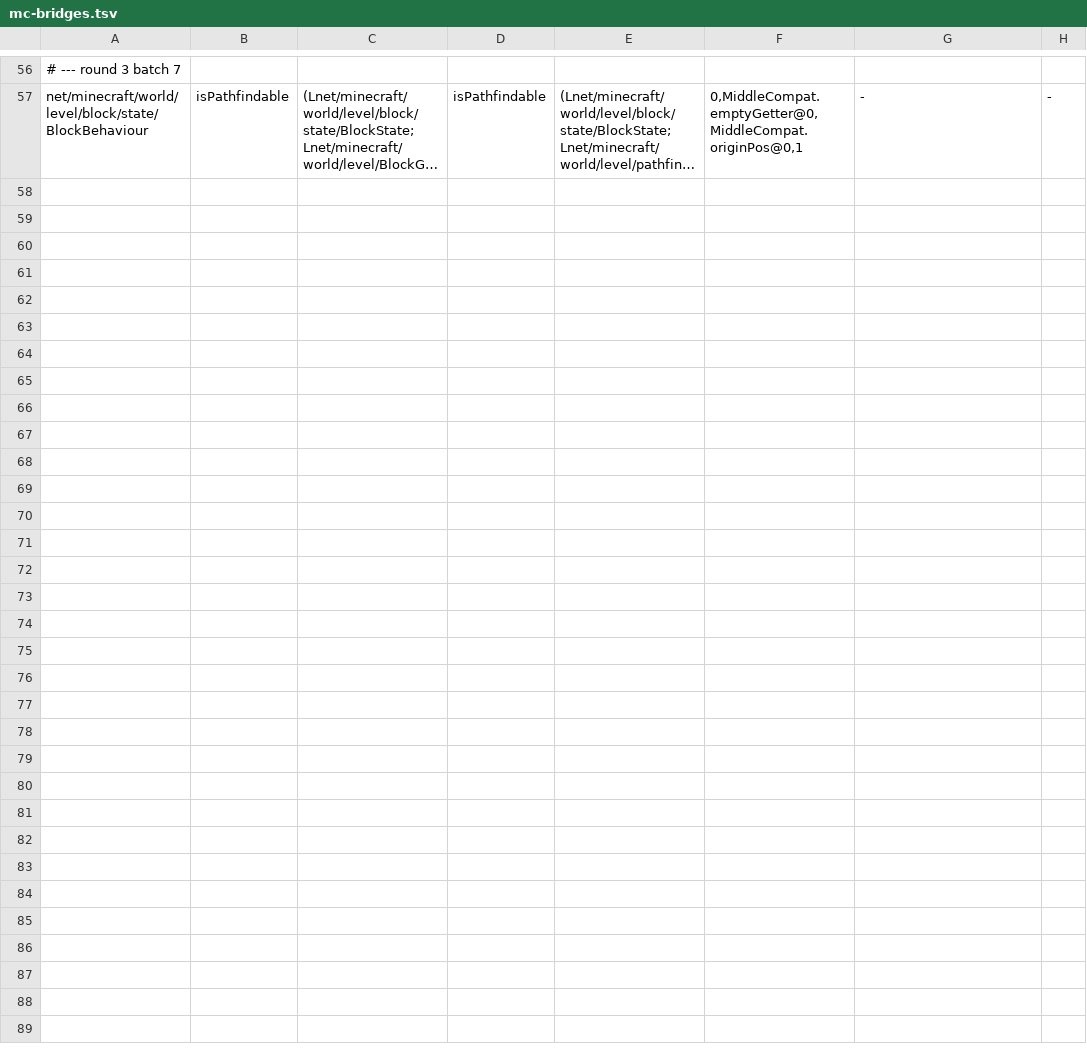
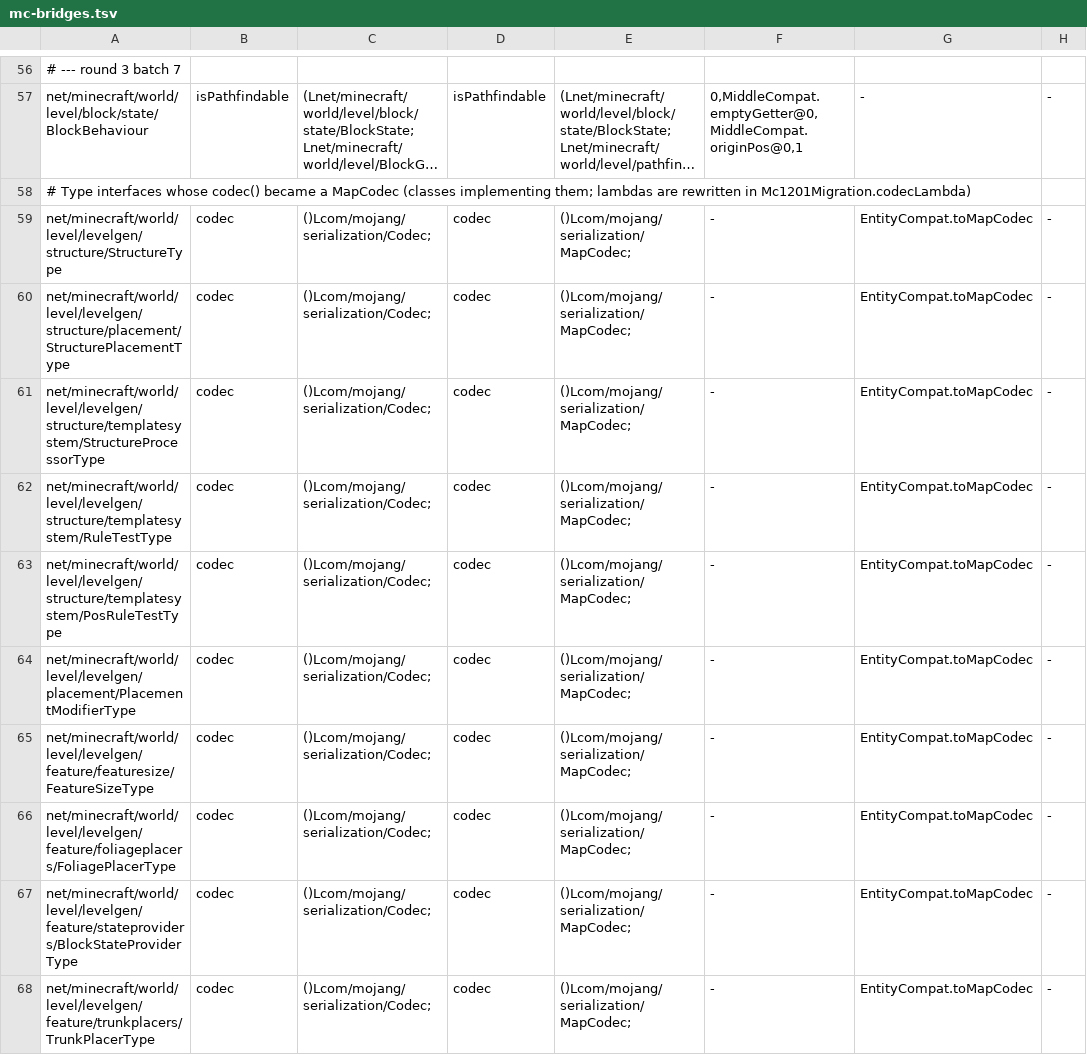
Before and after one commit to kylepitcock/Legacy-Connector, a TSV file: loader/src/main/resources/legacyconnector/forward/1.20.1/mc-bridges.tsv, drawn as a sheet; only a part is shown, gaps mark what is left out; long unchanged cells end in …; the diff names each change by its address in the sheet, - before the commit and + after, or states it on an @@ line.

```diff
--- a/loader/src/main/resources/legacyconnector/forward/1.20.1/mc-bridges.tsv
+++ b/loader/src/main/resources/legacyconnector/forward/1.20.1/mc-bridges.tsv
+row 58: # Type interfaces whose codec() became a MapCodec (classes implementing them; lambdas are rewritten in Mc1201Migration.codecLambda)
+row 59: net/minecraft/world/level/levelgen/structure/StructureType | codec | ()Lcom/mojang/serialization/Codec; | codec | ()Lcom/mojang/serialization/MapCodec; | - | EntityCompat.toMapCodec | -
+row 60: net/minecraft/world/level/levelgen/structure/placement/StructurePlacementType | codec | ()Lcom/mojang/serialization/Codec; | codec | ()Lcom/mojang/serialization/MapCodec; | - | EntityCompat.toMapCodec | -
+row 61: net/minecraft/world/level/levelgen/structure/templatesystem/StructureProcessorType | codec | ()Lcom/mojang/serialization/Codec; | codec | ()Lcom/mojang/serialization/MapCodec; | - | EntityCompat.toMapCodec | -
+row 62: net/minecraft/world/level/levelgen/structure/templatesystem/RuleTestType | codec | ()Lcom/mojang/serialization/Codec; | codec | ()Lcom/mojang/serialization/MapCodec; | - | EntityCompat.toMapCodec | -
+row 63: net/minecraft/world/level/levelgen/structure/templatesystem/PosRuleTestType | codec | ()Lcom/mojang/serialization/Codec; | codec | ()Lcom/mojang/serialization/MapCodec; | - | EntityCompat.toMapCodec | -
+row 64: net/minecraft/world/level/levelgen/placement/PlacementModifierType | codec | ()Lcom/mojang/serialization/Codec; | codec | ()Lcom/mojang/serialization/MapCodec; | - | EntityCompat.toMapCodec | -
+row 65: net/minecraft/world/level/levelgen/feature/featuresize/FeatureSizeType | codec | ()Lcom/mojang/serialization/Codec; | codec | ()Lcom/mojang/serialization/MapCodec; | - | EntityCompat.toMapCodec | -
+row 66: net/minecraft/world/level/levelgen/feature/foliageplacers/FoliagePlacerType | codec | ()Lcom/mojang/serialization/Codec; | codec | ()Lcom/mojang/serialization/MapCodec; | - | EntityCompat.toMapCodec | -
+row 67: net/minecraft/world/level/levelgen/feature/stateproviders/BlockStateProviderType | codec | ()Lcom/mojang/serialization/Codec; | codec | ()Lcom/mojang/serialization/MapCodec; | - | EntityCompat.toMapCodec | -
+row 68: net/minecraft/world/level/levelgen/feature/trunkplacers/TrunkPlacerType | codec | ()Lcom/mojang/serialization/Codec; | codec | ()Lcom/mojang/serialization/MapCodec; | - | EntityCompat.toMapCodec | -
```
Also changed, not shown: loader/src/main/resources/legacyconnector/forward/1.20.1/forge-call-rewrites.tsv, 5 other files.
